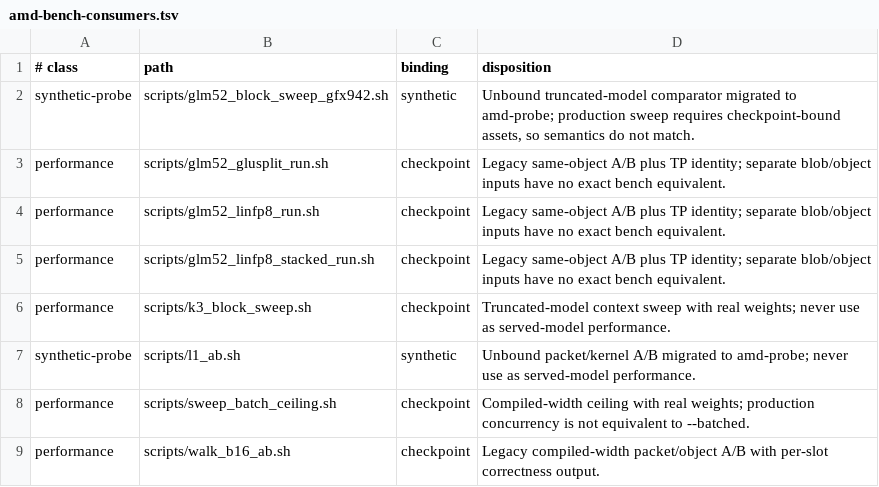
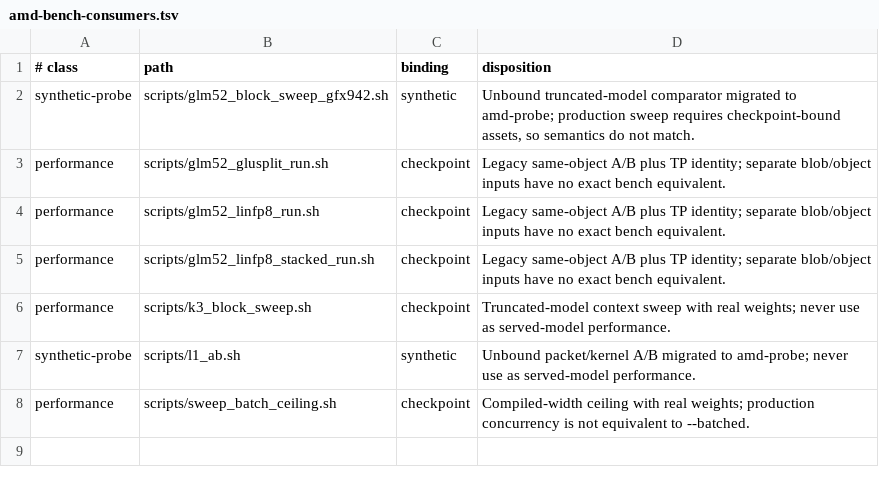
Before and after one commit to infervisor/plow, a TSV file: scripts/amd-bench-consumers.tsv, drawn as a sheet.

Commit message:
migrate B16 walk gate to production bench

```diff
--- a/scripts/amd-bench-consumers.tsv
+++ b/scripts/amd-bench-consumers.tsv
@@ -8,2 +8 @@ synthetic-probe	scripts/l1_ab.sh	synthetic	Unbound packet/kernel A/B migrated to
 performance	scripts/sweep_batch_ceiling.sh	checkpoint	Compiled-width ceiling with real weights; production concurrency is not equivalent to --batched.
-performance	scripts/walk_b16_ab.sh	checkpoint	Legacy compiled-width packet/object A/B with per-slot correctness output.
```
Also changed, not shown: 7 other files.
